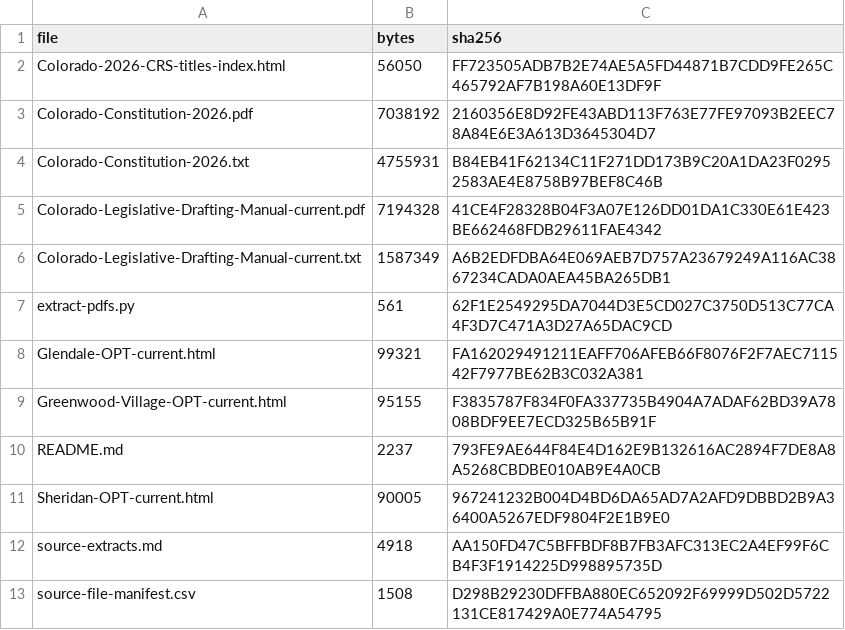
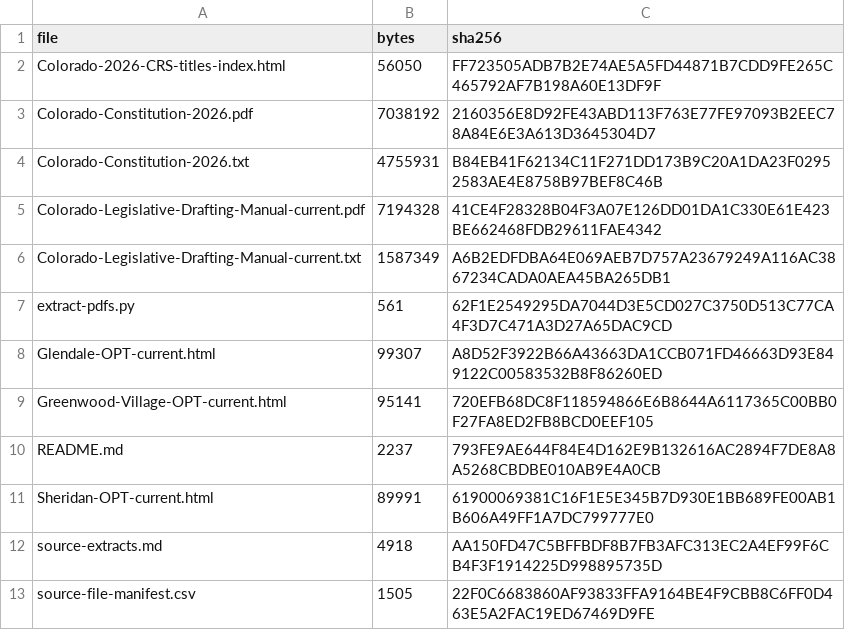
Before and after one commit to bsstrong/strong-tech-consulting, a CSV file: personal/20260826T230418Z_colorado-municipal-wage-tax-closure-artifacts/artifact-manifest.csv, drawn as a sheet.

Commit message:
security: refresh sanitized evidence manifests

```diff
--- a/personal/20260826T230418Z_colorado-municipal-wage-tax-closure-artifacts/artifact-manifest.csv
+++ b/personal/20260826T230418Z_colorado-municipal-wage-tax-closure-artifacts/artifact-manifest.csv
@@ -7,7 +7,7 @@
 "extract-pdfs.py","561","62F1E2549295DA7044D3E5CD027C3750D513C77CA4F3D7C471A3D27A65DAC9CD"
-"Glendale-OPT-current.html","99321","FA162029491211EAFF706AFEB66F8076F2F7AEC711542F7977BE62B3C032A381"
-"Greenwood-Village-OPT-current.html","95155","F3835787F834F0FA337735B4904A7ADAF62BD39A7808BDF9EE7ECD325B65B91F"
+"Glendale-OPT-current.html","99307","A8D52F3922B66A43663DA1CCB071FD46663D93E849122C00583532B8F86260ED"
+"Greenwood-Village-OPT-current.html","95141","720EFB68DC8F118594866E6B8644A6117365C00BB0F27FA8ED2FB8BCD0EEF105"
 "README.md","2237","793FE9AE644F84E4D162E9B132616AC2894F7DE8A8A5268CBDBE010AB9E4A0CB"
-"Sheridan-OPT-current.html","90005","967241232B004D4BD6DA65AD7A2AFD9DBBD2B9A36400A5267EDF9804F2E1B9E0"
+"Sheridan-OPT-current.html","89991","61900069381C16F1E5E345B7D930E1BB689FE00AB1B606A49FF1A7DC799777E0"
 "source-extracts.md","4918","AA150FD47C5BFFBDF8B7FB3AFC313EC2A4EF99F6CB4F3F1914225D998895735D"
-"source-file-manifest.csv","1508","D298B29230DFFBA880EC652092F69999D502D5722131CE817429A0E774A54795"
+"source-file-manifest.csv","1505","22F0C6683860AF93833FFA9164BE4F9CBB8C6FF0D463E5A2FAC19ED67469D9FE"
```
Also changed, not shown: personal/20260826T230418Z_colorado-municipal-wage-tax-closure-artifacts/source-file-manifest.csv, personal/20260826T230418Z_idaho-municipal-wage-tax-closure-artifacts/artifact-manifest.csv.
